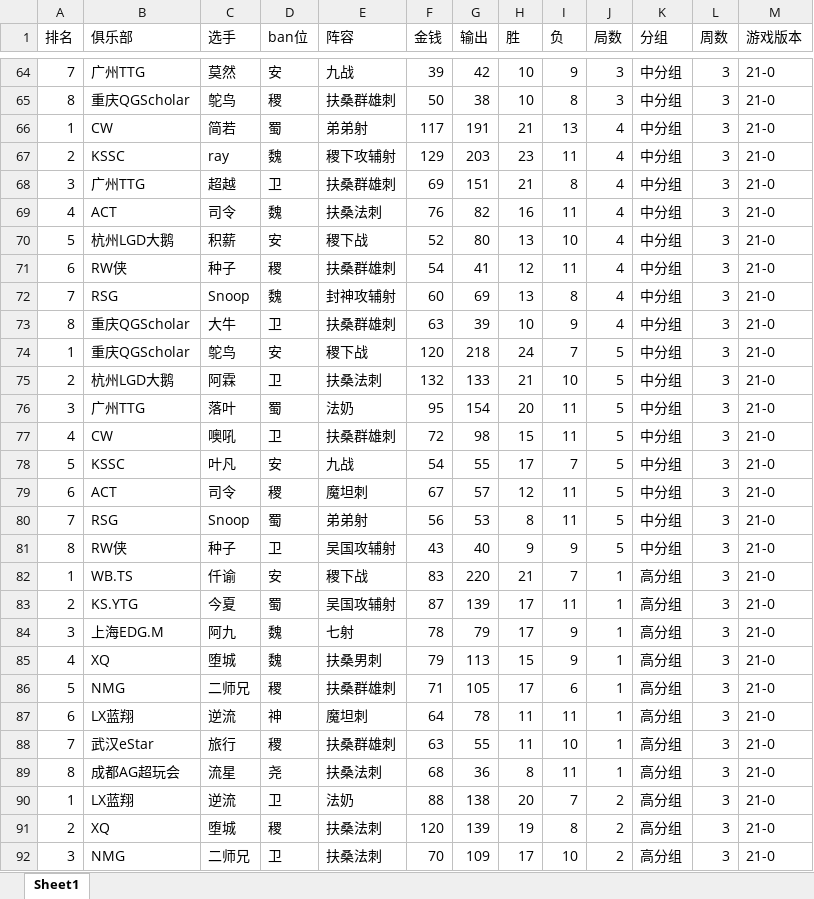
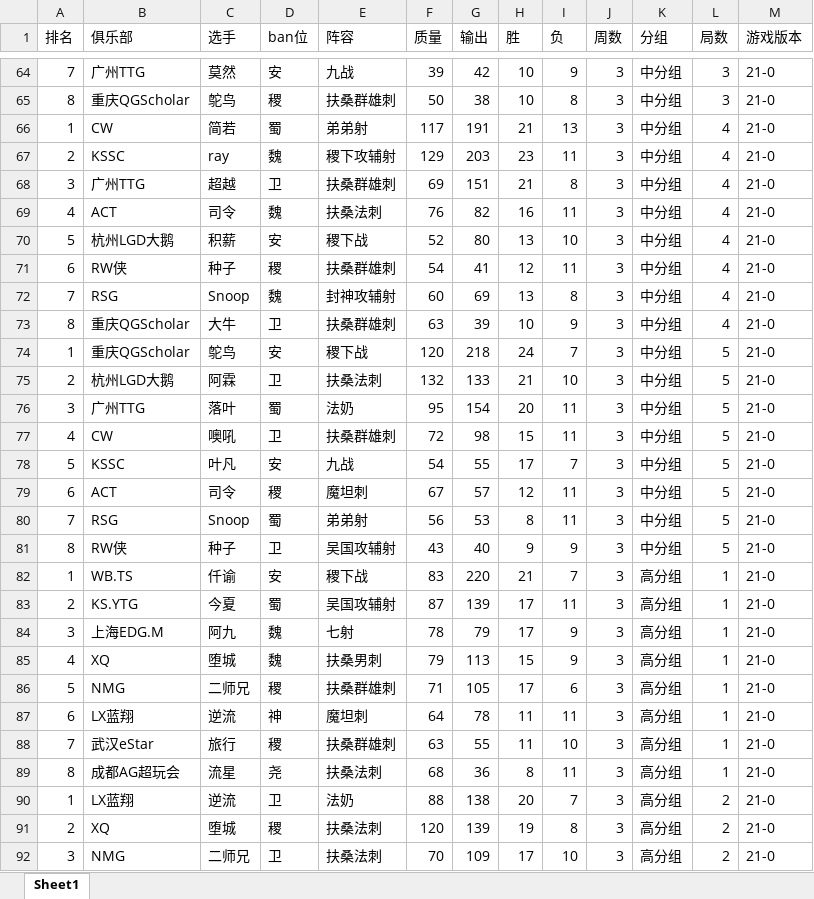
Before and after one commit to sjn4048/wzmnz_game_analysis, an Excel workbook: result.xlsx, sheet Sheet1, drawn as a sheet; only a part is shown, gaps mark what is left out; values as stored, in another font and other column widths than the file's, no borders; the diff covers the shown part only; the diff names each change by its address in the sheet, - before the commit and + after, or states it on an @@ line.

```diff
--- a/result.xlsx (sheet Sheet1)
+++ b/result.xlsx (sheet Sheet1)
-F1: 金钱
+F1: 质量
-J1: 局数
+J1: 周数
-L1: 周数
+L1: 局数
-J66:J73 (周数): 4
+J66:J73 (周数): 3
-L66:L73 (局数): 3
+L66:L73 (局数): 4
-J74:J81 (周数): 5
+J74:J81 (周数): 3
-L74:L81 (局数): 3
+L74:L81 (局数): 5
-J82:J89 (周数): 1
+J82:J89 (周数): 3
-L82:L89 (局数): 3
+L82:L89 (局数): 1
-J90:J92 (周数): 2
+J90:J92 (周数): 3
-L90:L92 (局数): 3
+L90:L92 (局数): 2
```
Also changed, not shown: other rows of this sheet, 1 other file.
